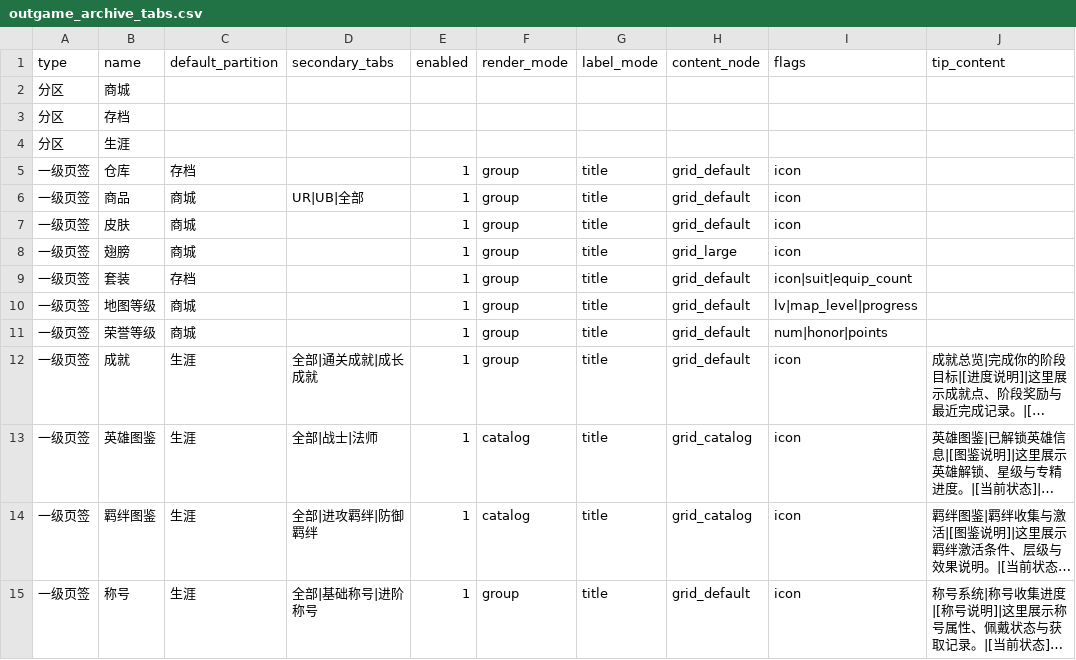
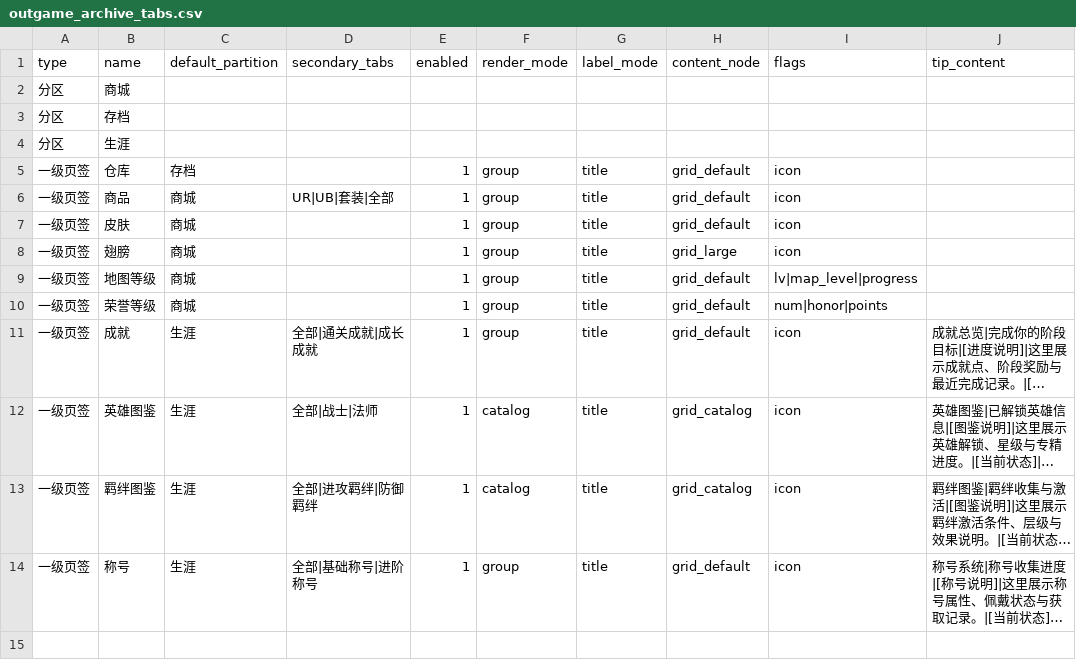
Before and after one commit to WindXRan/y3td, a CSV file: maps/EntryMap/script/data_csv/outgame/outgame_archive_tabs.csv, drawn as a sheet; long unchanged cells end in ….

Commit message:
refactor: 合并套装页签到商品二级页签
将原本独立的一级页签"套装"(default_partition=存档)改为"商品"
下的二级页签，数据从 shangchengdaojv.csv 统一读取。
- outgame_archive_tabs.csv: 移除"套装"一级页签行，添加"套装"到
  商品的 secondary_tabs(UR|UB|套装|全部)
- archive_tab_definitions.lua: 默认配置同步移除"套装"

```diff
--- a/maps/EntryMap/script/data_csv/outgame/outgame_archive_tabs.csv
+++ b/maps/EntryMap/script/data_csv/outgame/outgame_archive_tabs.csv
@@ -5,6 +5,5 @@ type,name,default_partition,secondary_tabs,enabled,render_mode,label_mode,conten
 一级页签,仓库,存档,,1,group,title,grid_default,icon,
-一级页签,商品,商城,UR|UB|全部,1,group,title,grid_default,icon,
+一级页签,商品,商城,UR|UB|套装|全部,1,group,title,grid_default,icon,
 一级页签,皮肤,商城,,1,group,title,grid_default,icon,
 一级页签,翅膀,商城,,1,group,title,grid_large,icon,
-一级页签,套装,存档,,1,group,title,grid_default,icon|suit|equip_count,
 一级页签,地图等级,商城,,1,group,title,grid_default,lv|map_level|progress,
```
Also changed, not shown: 1 other file.
